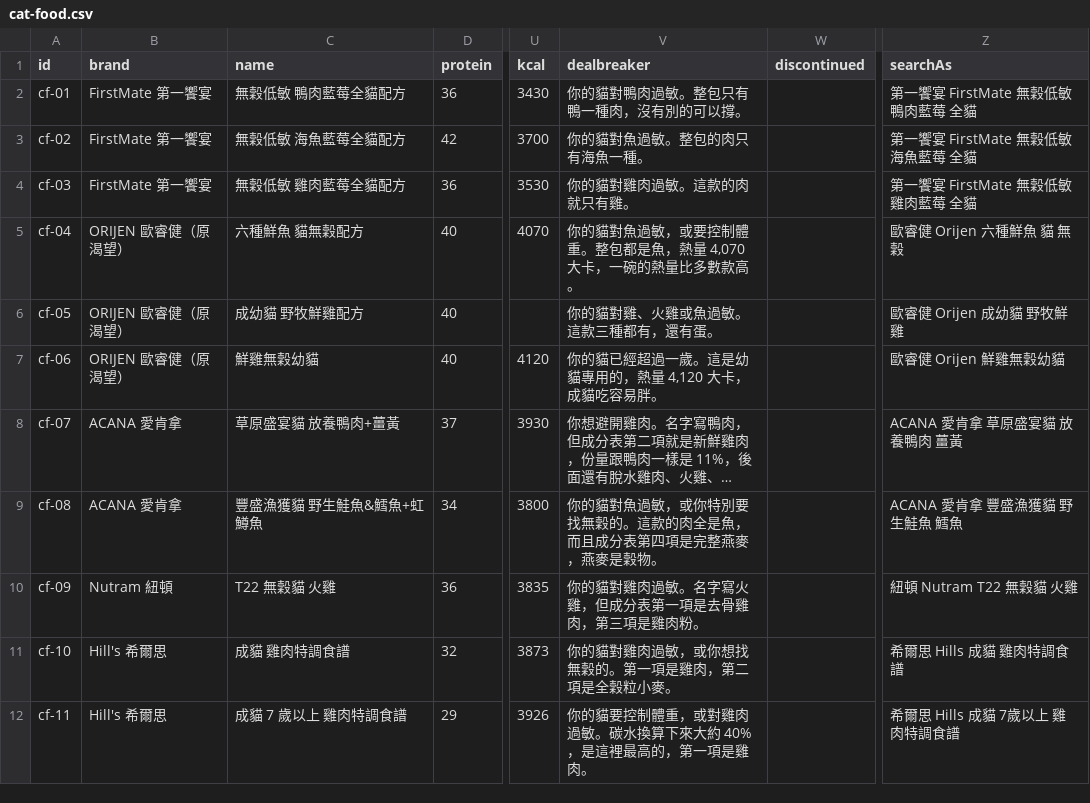
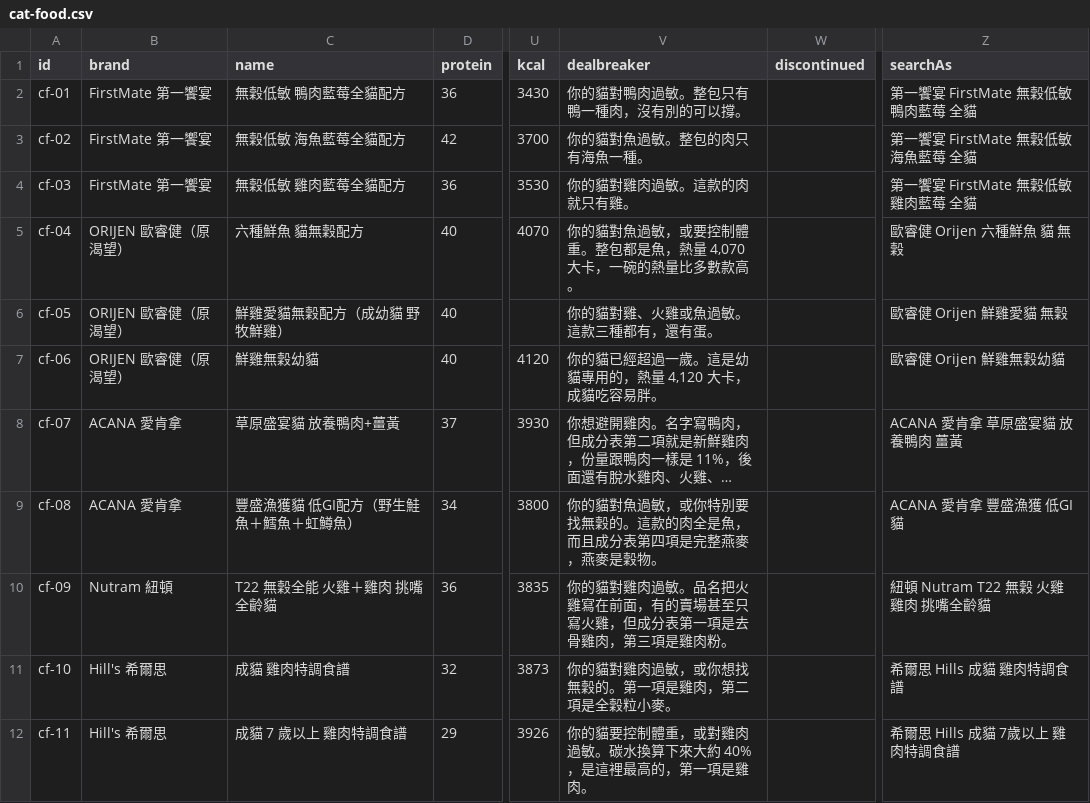
Before and after one commit to Tim-xuan-you/zone27-web, a CSV file: data/cat-food.csv, drawn as a sheet; only a part is shown, gaps mark what is left out; long unchanged cells end in …; the diff names each change by its address in the sheet, - before the commit and + after, or states it on an @@ line.

```diff
--- a/data/cat-food.csv
+++ b/data/cat-food.csv
-C6 (name): 成幼貓 野牧鮮雞配方
+C6 (name): 鮮雞愛貓無穀配方（成幼貓 野牧鮮雞）
-Z6 (searchAs): 歐睿健 Orijen 成幼貓 野牧鮮雞
+Z6 (searchAs): 歐睿健 Orijen 鮮雞愛貓 無穀
-C9 (name): 豐盛漁獲貓 野生鮭魚&鱈魚+虹鱒魚
+C9 (name): 豐盛漁獲貓 低GI配方（野生鮭魚＋鱈魚＋虹鱒魚）
-Z9 (searchAs): ACANA 愛肯拿 豐盛漁獲貓 野生鮭魚 鱈魚
+Z9 (searchAs): ACANA 愛肯拿 豐盛漁獲 低GI 貓
-C10 (name): T22 無穀貓 火雞
+C10 (name): T22 無穀全能 火雞＋雞肉 挑嘴全齡貓
-V10 (dealbreaker): 你的貓對雞肉過敏。名字寫火雞，但成分表第一項是去骨雞肉，第三項是雞肉粉。
+V10 (dealbreaker): 你的貓對雞肉過敏。品名把火雞寫在前面，有的賣場甚至只寫火雞，但成分表第一項是去骨雞肉，第三項是雞肉粉。
-Z10 (searchAs): 紐頓 Nutram T22 無穀貓 火雞
+Z10 (searchAs): 紐頓 Nutram T22 無穀 火雞 雞肉 挑嘴全齡貓
```
Also changed, not shown: 5 other files.
